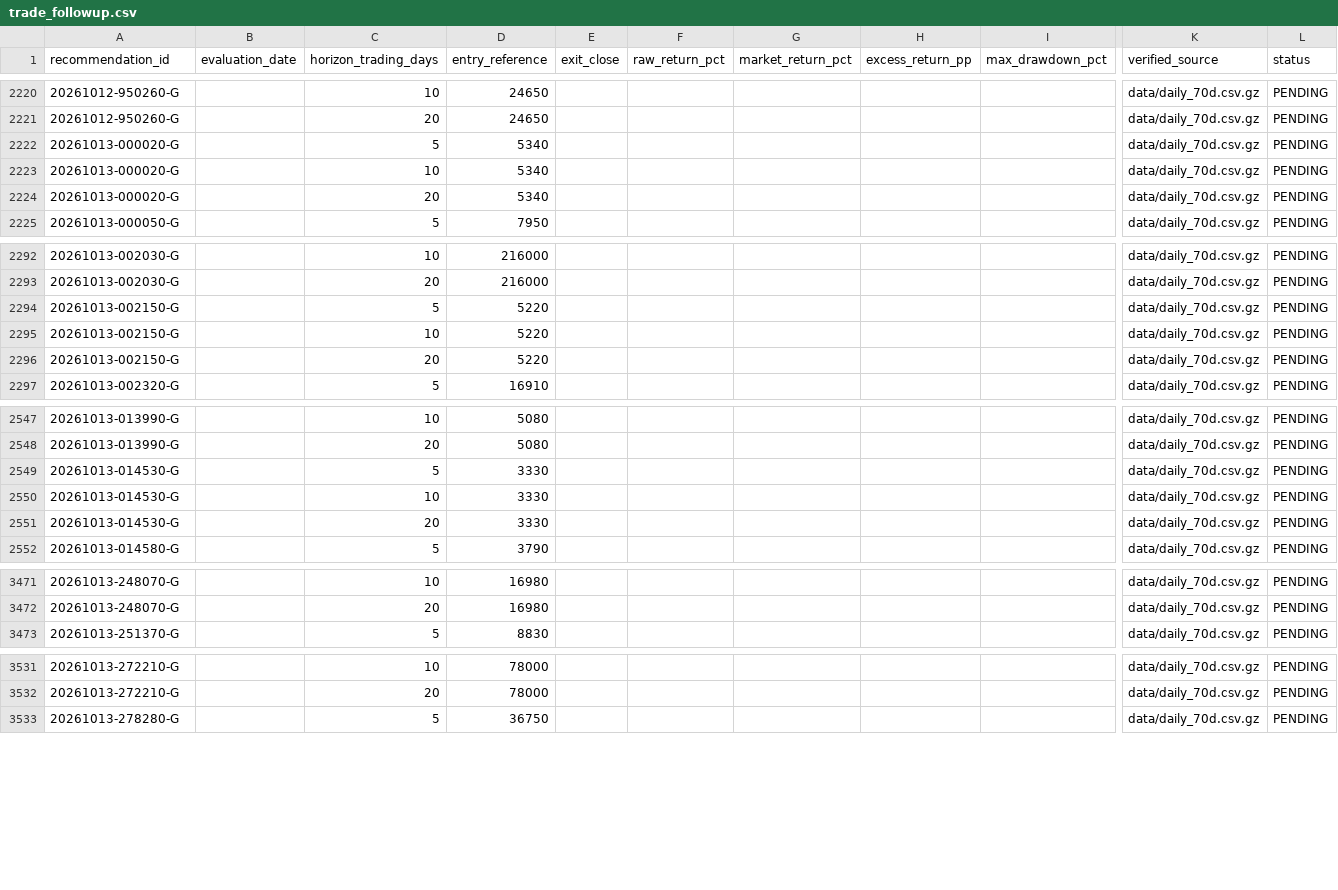
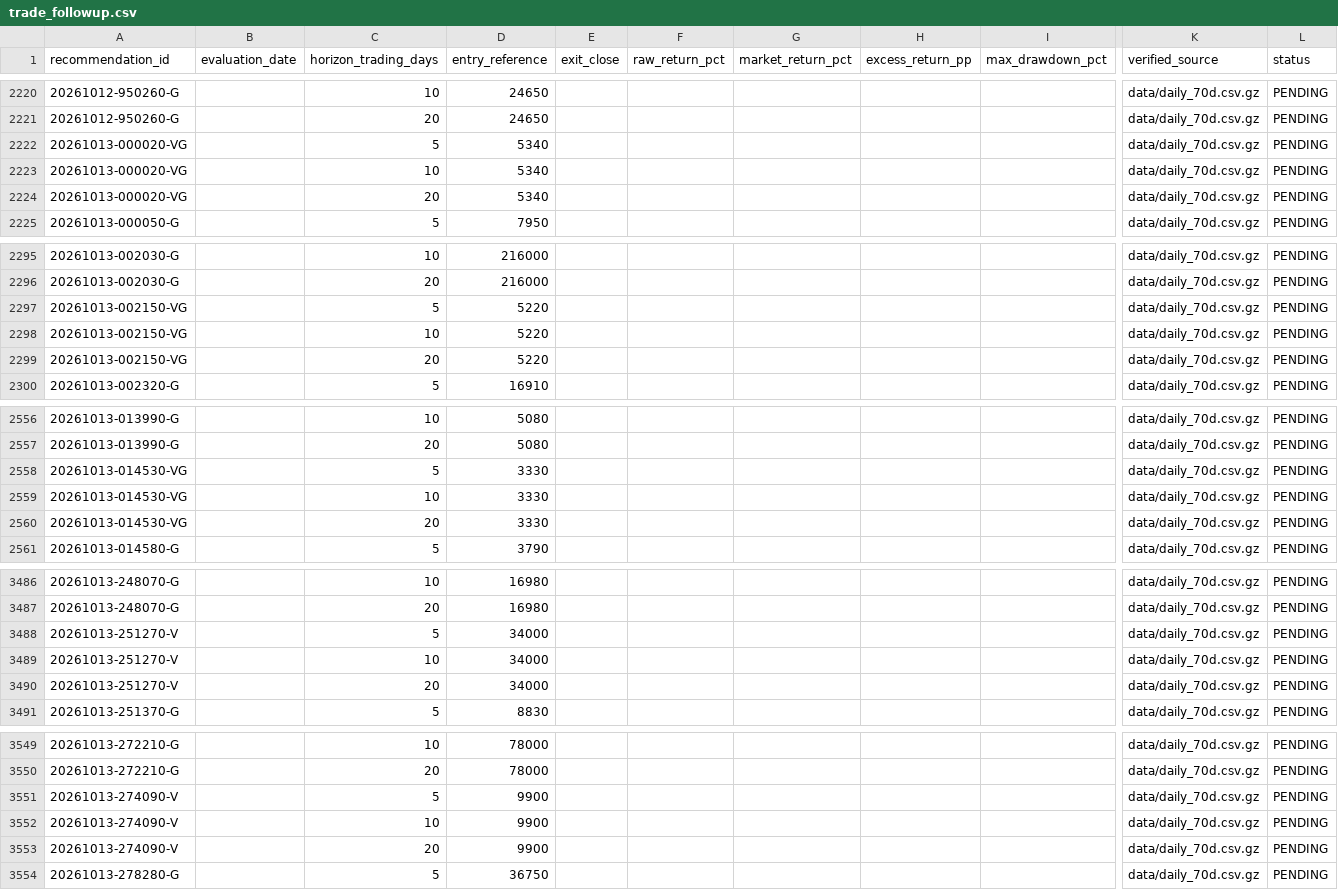
Before and after one commit to cks3210-spec/KRX-Public-Test, a CSV file: trade_validation/trade_followup.csv, drawn as a sheet; only a part is shown, gaps mark what is left out; addresses are those after the commit; rows hold the shown columns only; the diff covers the shown part only; the diff names each change by its address in the sheet, - before the commit and + after, or states it on an @@ line.

```diff
--- a/trade_validation/trade_followup.csv
+++ b/trade_validation/trade_followup.csv
-A2222:A2224 (recommendation_id): 20261013-000020-G
+A2222:A2224 (recommendation_id): 20261013-000020-VG
-A2297:A2299 (recommendation_id): 20261013-002150-G
+A2297:A2299 (recommendation_id): 20261013-002150-VG
-A2558:A2560 (recommendation_id): 20261013-014530-G
+A2558:A2560 (recommendation_id): 20261013-014530-VG
+row 3488: 20261013-251270-V |  | 5 | 34000 |  |  |  |  |  | data/daily_70d.csv.gz | PENDING
+row 3489: 20261013-251270-V |  | 10 | 34000 |  |  |  |  |  | data/daily_70d.csv.gz | PENDING
+row 3490: 20261013-251270-V |  | 20 | 34000 |  |  |  |  |  | data/daily_70d.csv.gz | PENDING
+row 3551: 20261013-274090-V |  | 5 | 9900 |  |  |  |  |  | data/daily_70d.csv.gz | PENDING
+row 3552: 20261013-274090-V |  | 10 | 9900 |  |  |  |  |  | data/daily_70d.csv.gz | PENDING
+row 3553: 20261013-274090-V |  | 20 | 9900 |  |  |  |  |  | data/daily_70d.csv.gz | PENDING
```
Also changed, not shown: 15 added rows and 12 edited cells elsewhere in this file, trade_validation/candidate_history.csv.
